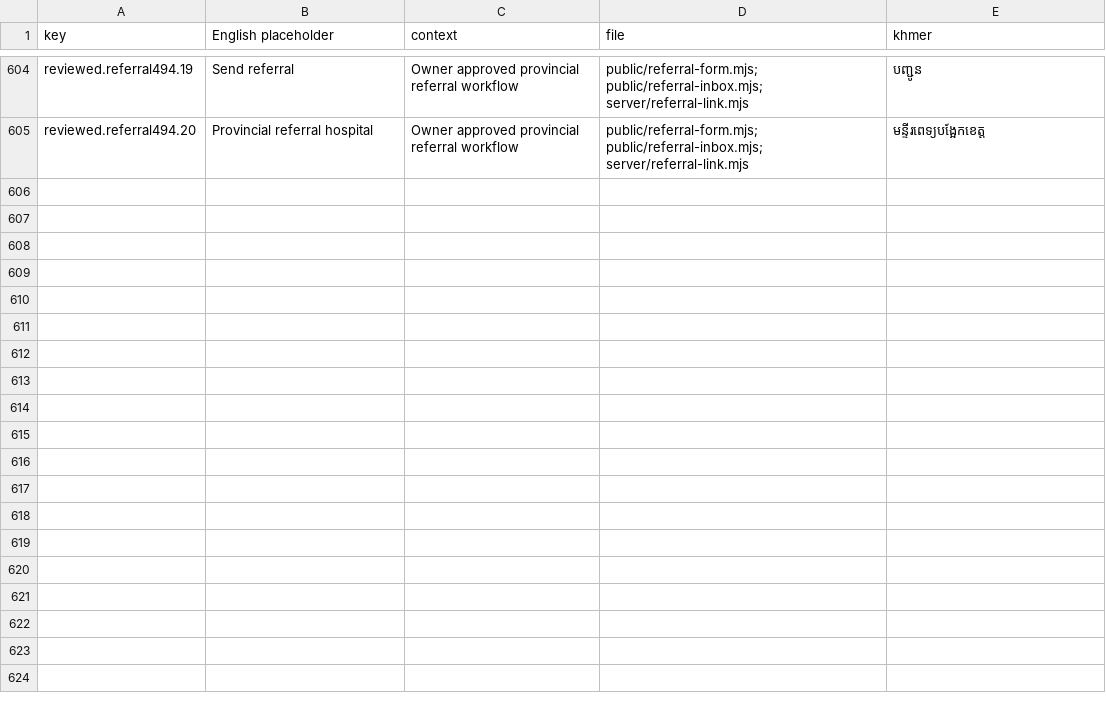
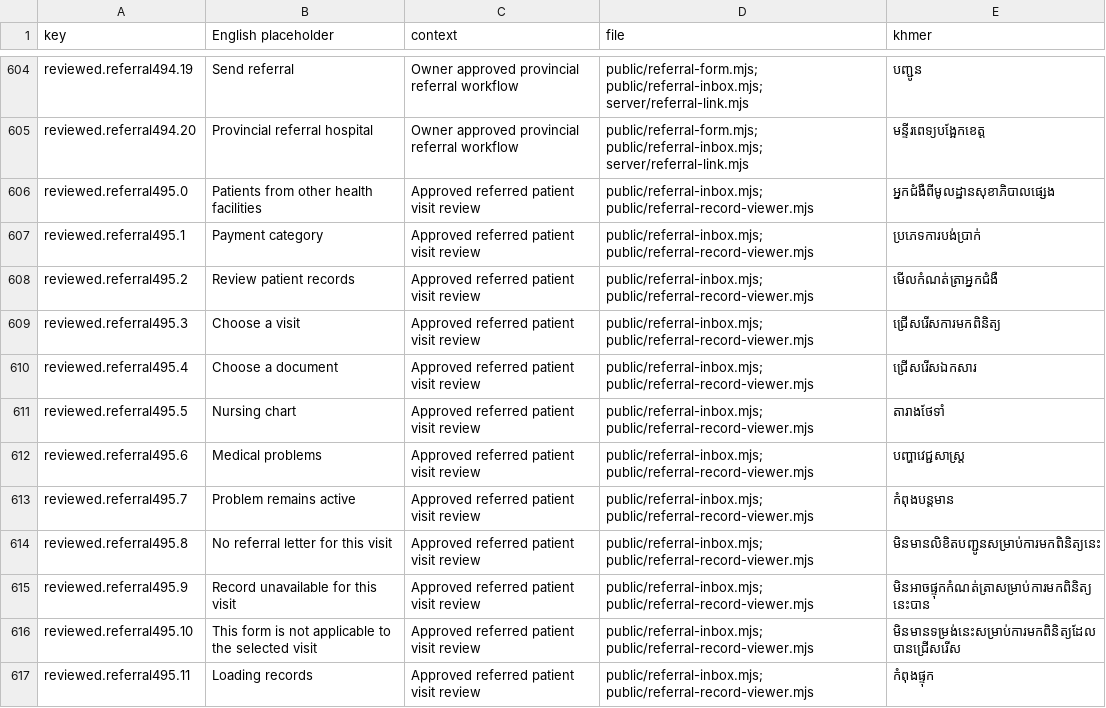
Before and after one commit to drsokhadarapiseth-cloud/borkeo-emr, a CSV file: docs/translations-needed.csv, drawn as a sheet; only a part is shown, gaps mark what is left out; the diff covers the shown part only; the diff names each change by its address in the sheet, - before the commit and + after, or states it on an @@ line.

```diff
--- a/docs/translations-needed.csv
+++ b/docs/translations-needed.csv
+row 606: reviewed.referral495.0 | Patients from other health facilities | Approved referred patient visit review | public/referral-inbox.mjs; public/referral-record-viewer.mjs | អ្នកជំងឺពីមូលដ្ឋានសុខាភិបាលផ្សេង
+row 607: reviewed.referral495.1 | Payment category | Approved referred patient visit review | public/referral-inbox.mjs; public/referral-record-viewer.mjs | ប្រភេទការបង់ប្រាក់
+row 608: reviewed.referral495.2 | Review patient records | Approved referred patient visit review | public/referral-inbox.mjs; public/referral-record-viewer.mjs | មើលកំណត់ត្រាអ្នកជំងឺ
+row 609: reviewed.referral495.3 | Choose a visit | Approved referred patient visit review | public/referral-inbox.mjs; public/referral-record-viewer.mjs | ជ្រើសរើសការមកពិនិត្យ
+row 610: reviewed.referral495.4 | Choose a document | Approved referred patient visit review | public/referral-inbox.mjs; public/referral-record-viewer.mjs | ជ្រើសរើសឯកសារ
+row 611: reviewed.referral495.5 | Nursing chart | Approved referred patient visit review | public/referral-inbox.mjs; public/referral-record-viewer.mjs | តារាងថែទាំ
+row 612: reviewed.referral495.6 | Medical problems | Approved referred patient visit review | public/referral-inbox.mjs; public/referral-record-viewer.mjs | បញ្ហាវេជ្ជសាស្ត្រ
+row 613: reviewed.referral495.7 | Problem remains active | Approved referred patient visit review | public/referral-inbox.mjs; public/referral-record-viewer.mjs | កំពុងបន្តមាន
+row 614: reviewed.referral495.8 | No referral letter for this visit | Approved referred patient visit review | public/referral-inbox.mjs; public/referral-record-viewer.mjs | មិនមានលិខិតបញ្ជូនសម្រាប់ការមកពិនិត្យនេះ
+row 615: reviewed.referral495.9 | Record unavailable for this visit | Approved referred patient visit review | public/referral-inbox.mjs; public/referral-record-viewer.mjs | មិនអាចផ្ទុកកំណត់ត្រាសម្រាប់ការមកពិនិត្យនេះបាន
+row 616: reviewed.referral495.10 | This form is not applicable to the selected visit | Approved referred patient visit review | public/referral-inbox.mjs; public/referral-record-viewer.mjs | មិនមានទម្រង់នេះសម្រាប់ការមកពិនិត្យដែលបានជ្រើសរើស
+row 617: reviewed.referral495.11 | Loading records | Approved referred patient visit review | public/referral-inbox.mjs; public/referral-record-viewer.mjs | កំពុងផ្ទុក
```
Also changed, not shown: 11 added rows elsewhere in this file, 22 other files.
